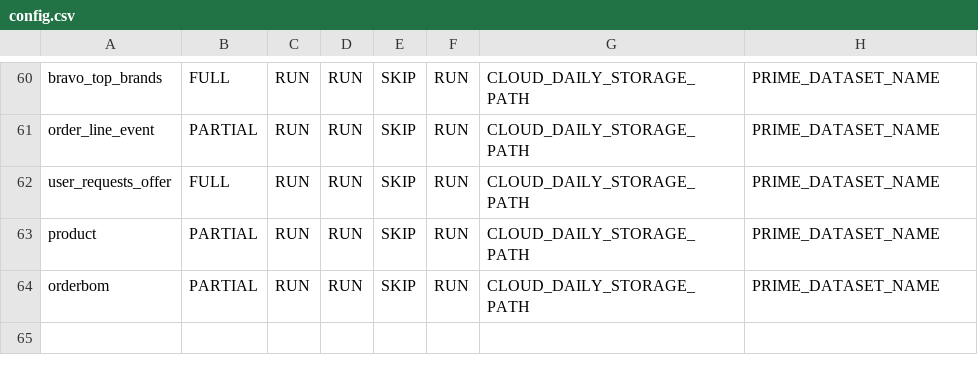
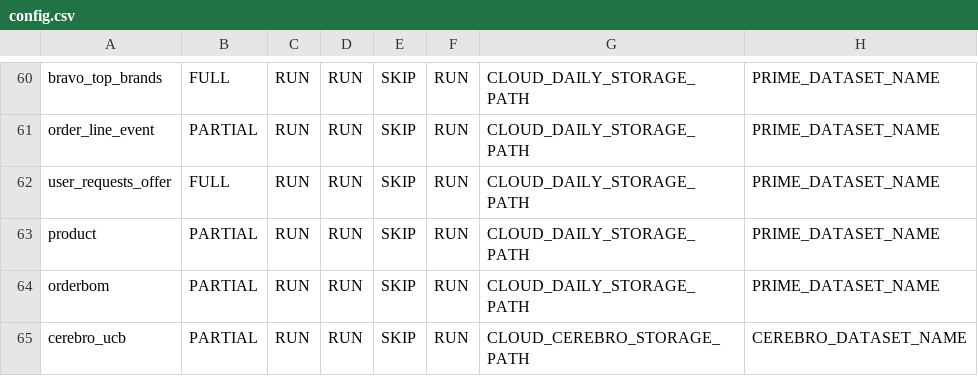
Before and after one commit to rashmishra/Atom, a CSV file: modular_ETL/config/config.csv, drawn as a sheet; only a part is shown, gaps mark what is left out.

Commit message:
1. Added scripts for UCB table. 2. Modified schema of cerebro.user_program

```diff
--- a/modular_ETL/config/config.csv
+++ b/modular_ETL/config/config.csv
@@ -64 +64,2 @@ product,PARTIAL,RUN,RUN,SKIP,RUN,CLOUD_DAILY_STORAGE_PATH,PRIME_DATASET_NAME
 orderbom,PARTIAL,RUN,RUN,SKIP,RUN,CLOUD_DAILY_STORAGE_PATH,PRIME_DATASET_NAME
+cerebro_ucb,PARTIAL,RUN,RUN,SKIP,RUN,CLOUD_CEREBRO_STORAGE_PATH,CEREBRO_DATASET_NAME
```
Also changed, not shown: 4 other files.
